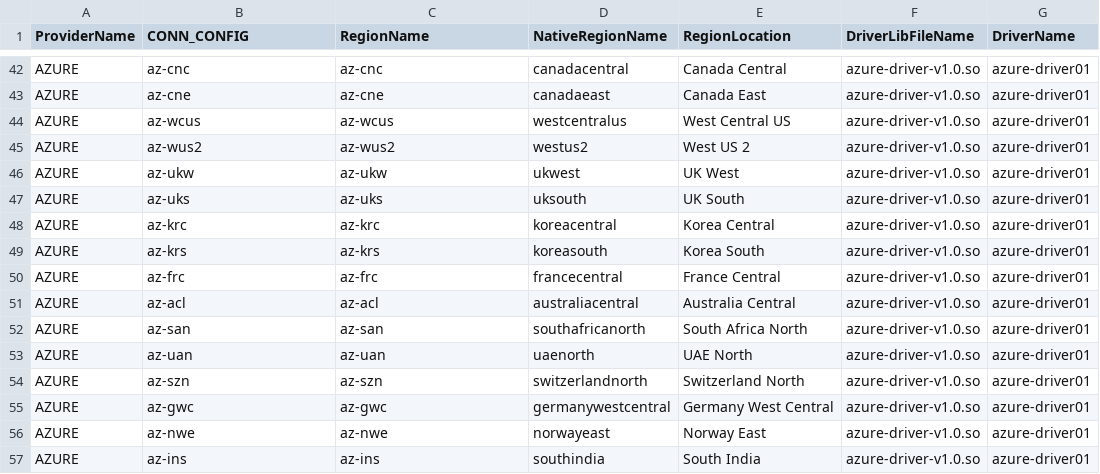
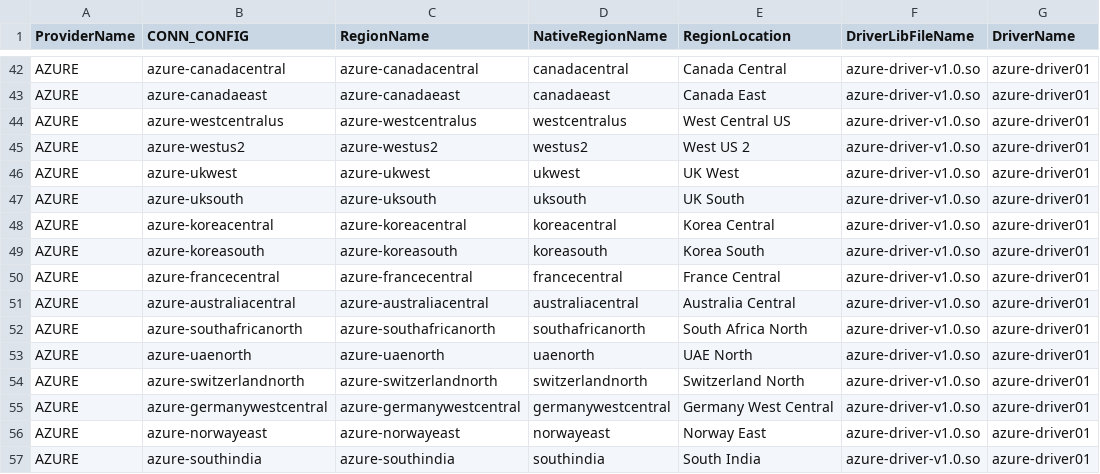
Before and after one commit to cloud-barista/cb-tumblebug, a CSV file: assets/cloudconnection.csv, drawn as a sheet; only a part is shown, gaps mark what is left out; the diff covers the shown part only; the diff names each change by its address in the sheet, - before the commit and + after, or states it on an @@ line.

```diff
--- a/assets/cloudconnection.csv
+++ b/assets/cloudconnection.csv
-B42 (CONN_CONFIG): az-cnc
+B42 (CONN_CONFIG): azure-canadacentral
-C42 (RegionName): az-cnc
+C42 (RegionName): azure-canadacentral
-B43 (CONN_CONFIG): az-cne
+B43 (CONN_CONFIG): azure-canadaeast
-C43 (RegionName): az-cne
+C43 (RegionName): azure-canadaeast
-B44 (CONN_CONFIG): az-wcus
+B44 (CONN_CONFIG): azure-westcentralus
-C44 (RegionName): az-wcus
+C44 (RegionName): azure-westcentralus
-B45 (CONN_CONFIG): az-wus2
+B45 (CONN_CONFIG): azure-westus2
-C45 (RegionName): az-wus2
+C45 (RegionName): azure-westus2
-B46 (CONN_CONFIG): az-ukw
+B46 (CONN_CONFIG): azure-ukwest
-C46 (RegionName): az-ukw
+C46 (RegionName): azure-ukwest
-B47 (CONN_CONFIG): az-uks
+B47 (CONN_CONFIG): azure-uksouth
-C47 (RegionName): az-uks
+C47 (RegionName): azure-uksouth
-B48 (CONN_CONFIG): az-krc
+B48 (CONN_CONFIG): azure-koreacentral
-C48 (RegionName): az-krc
+C48 (RegionName): azure-koreacentral
-B49 (CONN_CONFIG): az-krs
+B49 (CONN_CONFIG): azure-koreasouth
-C49 (RegionName): az-krs
+C49 (RegionName): azure-koreasouth
-B50 (CONN_CONFIG): az-frc
+B50 (CONN_CONFIG): azure-francecentral
-C50 (RegionName): az-frc
+C50 (RegionName): azure-francecentral
-B51 (CONN_CONFIG): az-acl
+B51 (CONN_CONFIG): azure-australiacentral
-C51 (RegionName): az-acl
+C51 (RegionName): azure-australiacentral
-B52 (CONN_CONFIG): az-san
+B52 (CONN_CONFIG): azure-southafricanorth
-C52 (RegionName): az-san
+C52 (RegionName): azure-southafricanorth
-B53 (CONN_CONFIG): az-uan
+B53 (CONN_CONFIG): azure-uaenorth
-C53 (RegionName): az-uan
+C53 (RegionName): azure-uaenorth
-B54 (CONN_CONFIG): az-szn
+B54 (CONN_CONFIG): azure-switzerlandnorth
-C54 (RegionName): az-szn
+C54 (RegionName): azure-switzerlandnorth
-B55 (CONN_CONFIG): az-gwc
+B55 (CONN_CONFIG): azure-germanywestcentral
-C55 (RegionName): az-gwc
+C55 (RegionName): azure-germanywestcentral
-B56 (CONN_CONFIG): az-nwe
+B56 (CONN_CONFIG): azure-norwayeast
-C56 (RegionName): az-nwe
+C56 (RegionName): azure-norwayeast
-B57 (CONN_CONFIG): az-ins
+B57 (CONN_CONFIG): azure-southindia
-C57 (RegionName): az-ins
+C57 (RegionName): azure-southindia
```
Also changed, not shown: 48 edited cells elsewhere in this file, assets/cloudlatencymap.csv, 16 other files.
